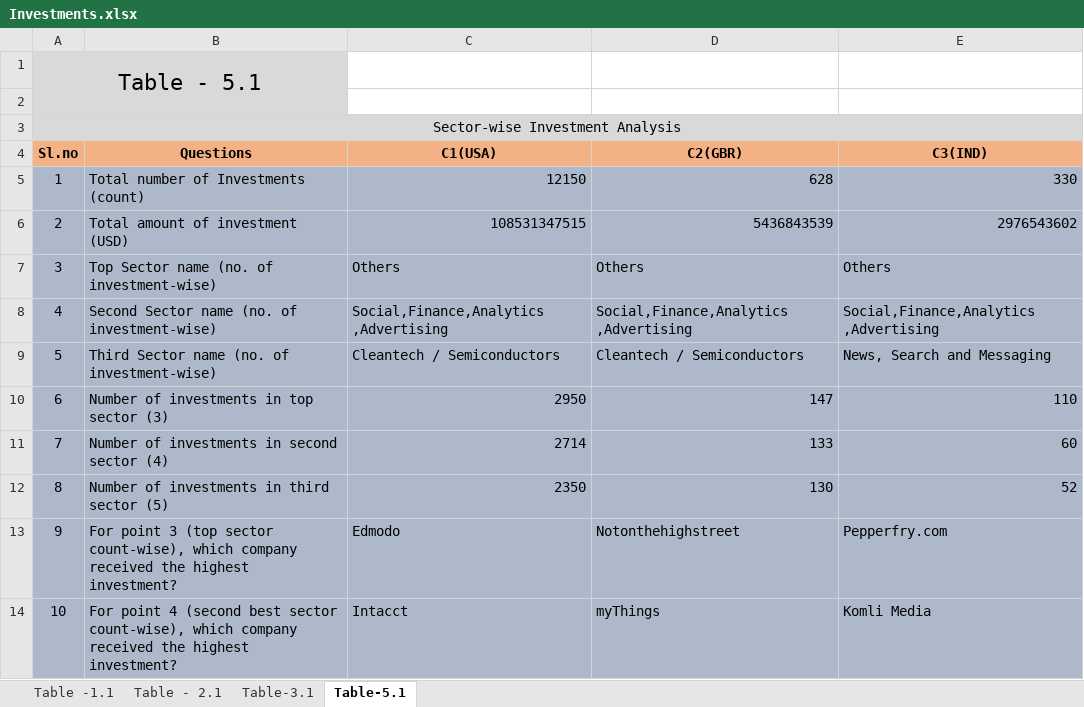
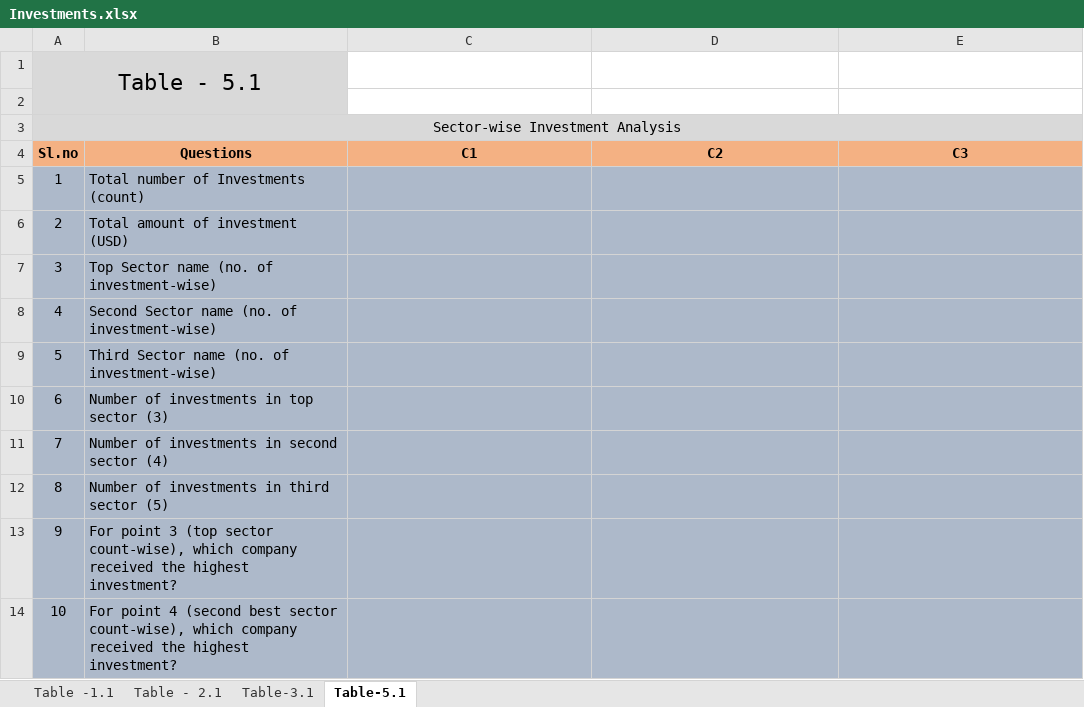
Before and after one commit to rsnayaksd/PGDDS-Projects-IIIT-Bangalore, an Excel workbook: Investment Case Study/Investments.xlsx, sheet Table-5.1, drawn as a sheet; values as stored, in another font and other column widths than the file's, no borders; conditional formats not drawn; the diff names each change by its address in the sheet, - before the commit and + after, or states it on an @@ line.

```diff
--- a/Investment Case Study/Investments.xlsx (sheet Table-5.1)
+++ b/Investment Case Study/Investments.xlsx (sheet Table-5.1)
-C4: C1(USA)
+C4: C1
-D4: C2(GBR)
+D4: C2
-E4: C3(IND)
+E4: C3
-C5 (C1): 12150
+C5 (C1): (empty)
-D5 (C2): 628
+D5 (C2): (empty)
-E5 (C3): 330
+E5 (C3): (empty)
-C6 (C1): 108531347515
+C6 (C1): (empty)
-D6 (C2): 5436843539
+D6 (C2): (empty)
-E6 (C3): 2976543602
+E6 (C3): (empty)
-C7 (C1): Others
+C7 (C1): (empty)
-D7 (C2): Others
+D7 (C2): (empty)
-E7 (C3): Others
+E7 (C3): (empty)
-C8 (C1): Social,Finance,Analytics ,Advertising
+C8 (C1): (empty)
-D8 (C2): Social,Finance,Analytics ,Advertising
+D8 (C2): (empty)
-E8 (C3): Social,Finance,Analytics ,Advertising
+E8 (C3): (empty)
-C9 (C1): Cleantech / Semiconductors
+C9 (C1): (empty)
-D9 (C2): Cleantech / Semiconductors
+D9 (C2): (empty)
-E9 (C3): News, Search and Messaging
+E9 (C3): (empty)
-C10 (C1): 2950
+C10 (C1): (empty)
-D10 (C2): 147
+D10 (C2): (empty)
-E10 (C3): 110
+E10 (C3): (empty)
-C11 (C1): 2714
+C11 (C1): (empty)
-D11 (C2): 133
+D11 (C2): (empty)
-E11 (C3): 60
+E11 (C3): (empty)
-C12 (C1): 2350
+C12 (C1): (empty)
-D12 (C2): 130
+D12 (C2): (empty)
-E12 (C3): 52
+E12 (C3): (empty)
-C13 (C1): Edmodo
+C13 (C1): (empty)
-D13 (C2): Notonthehighstreet
+D13 (C2): (empty)
-E13 (C3): Pepperfry.com
+E13 (C3): (empty)
-C14 (C1): Intacct
+C14 (C1): (empty)
-D14 (C2): myThings
+D14 (C2): (empty)
-E14 (C3): Komli Media
+E14 (C3): (empty)
```
Also changed, not shown: sheet Table - 2.1, sheet Table -1.1, sheet Table-3.1, 2 other files.
